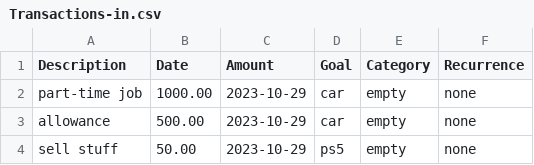
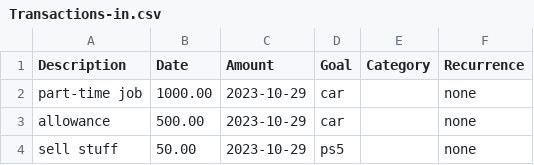
Before and after one commit to sRanay/tp, a CSV file: TestCSV/Windows/valid/Transactions-in.csv, drawn as a sheet.

```diff
--- a/TestCSV/Windows/valid/Transactions-in.csv
+++ b/TestCSV/Windows/valid/Transactions-in.csv
@@ -1,4 +1,4 @@
 "Description","Date","Amount","Goal","Category","Recurrence"
-"part-time job","1000.00","2023-10-29","car","empty","none"
-"allowance","500.00","2023-10-29","car","empty","none"
-"sell stuff","50.00","2023-10-29","ps5","empty","none"
+"part-time job","1000.00","2023-10-29","car",,"none"
+"allowance","500.00","2023-10-29","car",,"none"
+"sell stuff","50.00","2023-10-29","ps5",,"none"
```
Also changed, not shown: TestCSV/Windows/valid/Transactions-all.csv, TestCSV/Windows/valid/Transactions-out.csv, 1 other file.
